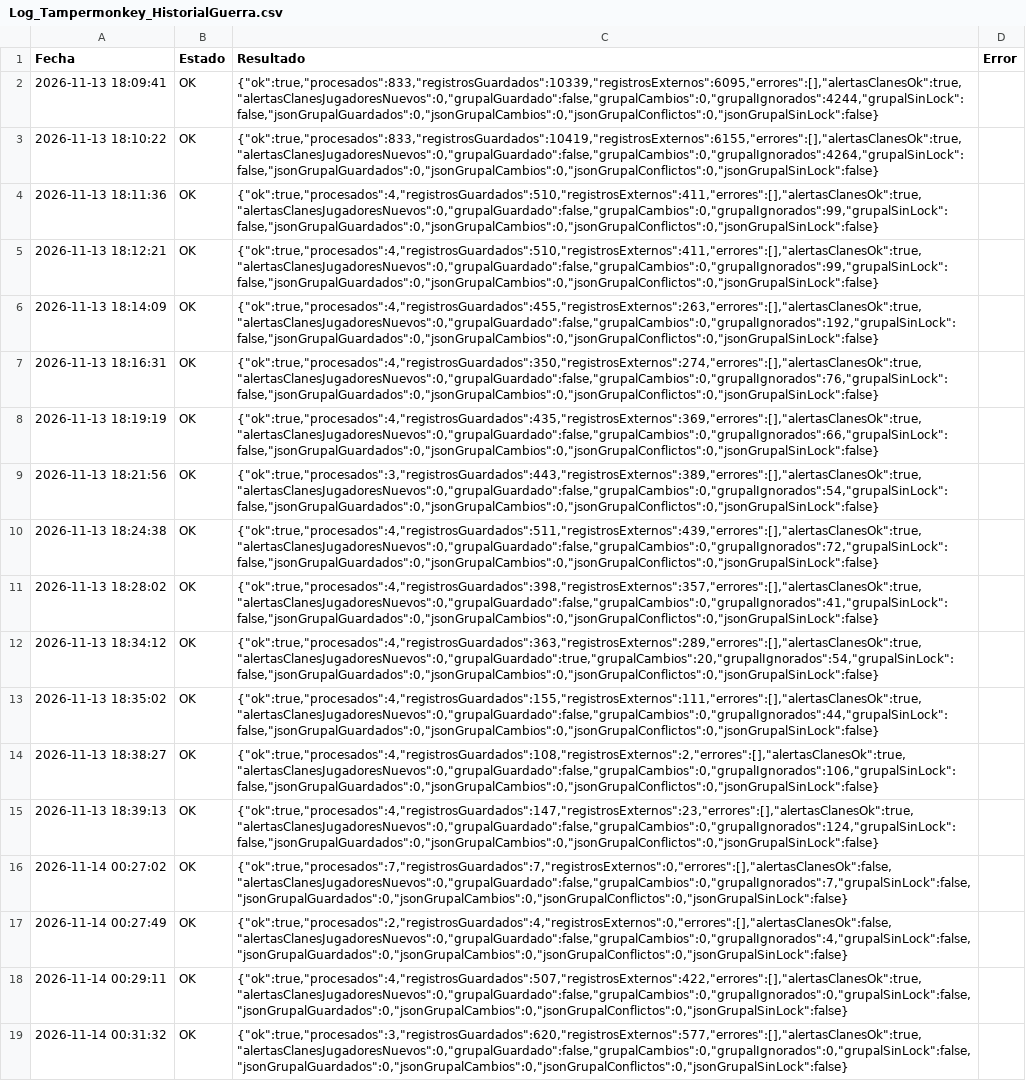
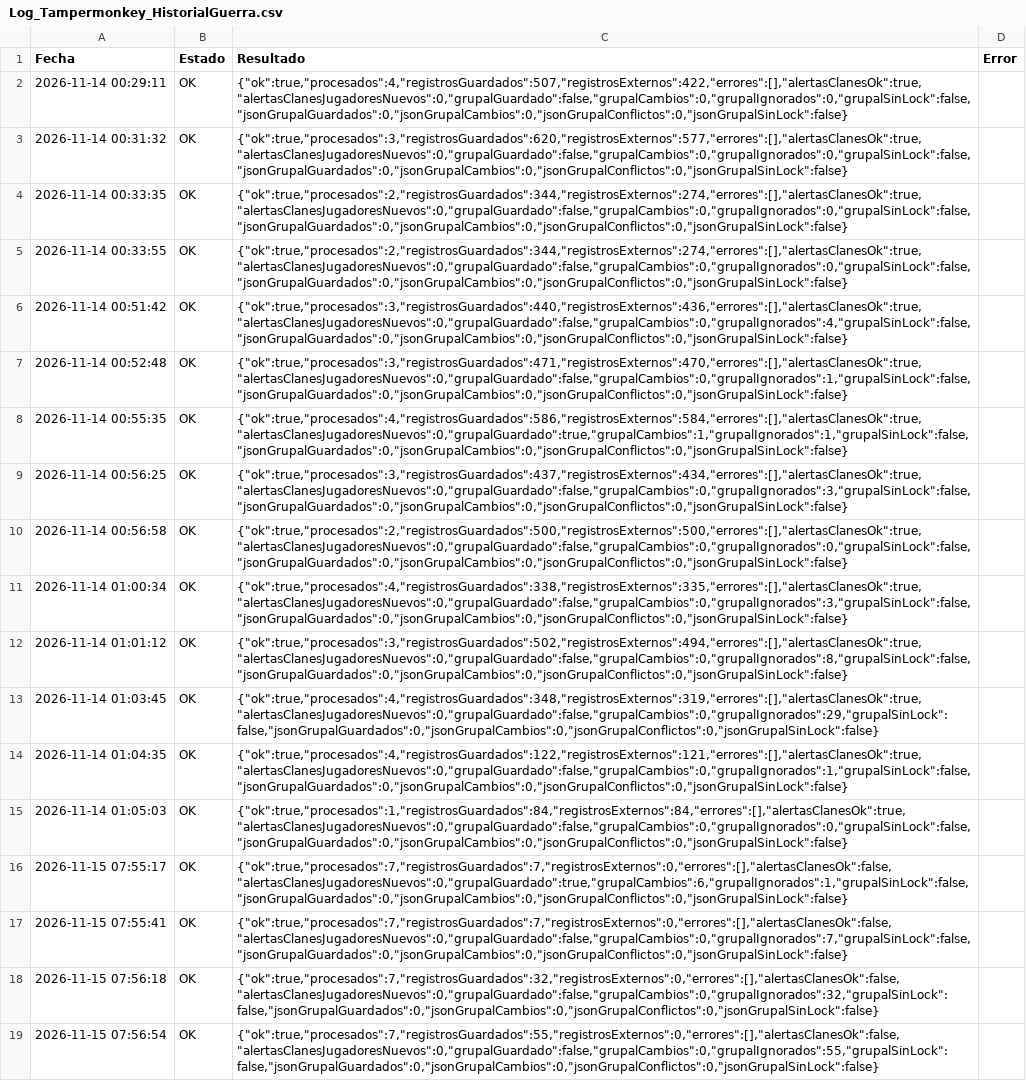
Before and after one commit to GrupoTerna/Backend, a CSV file: Datos descargados/CSV/Tampermonkey/Log_Tampermonkey_HistorialGuerra.csv, drawn as a sheet; only a part is shown; the shorter side is filled out with more unchanged rows; removed rows and columns are numbered as before the commit, all else as after; the diff covers the shown part only; the diff names each change by its address in the sheet, - before the commit and + after, or states it on an @@ line.

```diff
--- a/Datos descargados/CSV/Tampermonkey/Log_Tampermonkey_HistorialGuerra.csv
+++ b/Datos descargados/CSV/Tampermonkey/Log_Tampermonkey_HistorialGuerra.csv
-row 2: 2026-11-13 18:09:41 | OK | {"ok":true,"procesados":833,"registrosGuardados":10339,"registrosExternos":6095,"errores":[],"alertasClanesOk":true,"alertasClanesJugadoresNuevos":0,"grupalGuardado":false,"grupalCambios":0,"grupalIgnorados":4244,"grupalSinLock":false,"jsonGrupalGuardados":0,"jsonGrupalCambios":0,"jsonGrupalConflictos":0,"jsonGrupalSinLock":false}
-row 3: 2026-11-13 18:10:22 | OK | {"ok":true,"procesados":833,"registrosGuardados":10419,"registrosExternos":6155,"errores":[],"alertasClanesOk":true,"alertasClanesJugadoresNuevos":0,"grupalGuardado":false,"grupalCambios":0,"grupalIgnorados":4264,"grupalSinLock":false,"jsonGrupalGuardados":0,"jsonGrupalCambios":0,"jsonGrupalConflictos":0,"jsonGrupalSinLock":false}
-row 4: 2026-11-13 18:11:36 | OK | {"ok":true,"procesados":4,"registrosGuardados":510,"registrosExternos":411,"errores":[],"alertasClanesOk":true,"alertasClanesJugadoresNuevos":0,"grupalGuardado":false,"grupalCambios":0,"grupalIgnorados":99,"grupalSinLock":false,"jsonGrupalGuardados":0,"jsonGrupalCambios":0,"jsonGrupalConflictos":0,"jsonGrupalSinLock":false}
-row 5: 2026-11-13 18:12:21 | OK | {"ok":true,"procesados":4,"registrosGuardados":510,"registrosExternos":411,"errores":[],"alertasClanesOk":true,"alertasClanesJugadoresNuevos":0,"grupalGuardado":false,"grupalCambios":0,"grupalIgnorados":99,"grupalSinLock":false,"jsonGrupalGuardados":0,"jsonGrupalCambios":0,"jsonGrupalConflictos":0,"jsonGrupalSinLock":false}
-row 6: 2026-11-13 18:14:09 | OK | {"ok":true,"procesados":4,"registrosGuardados":455,"registrosExternos":263,"errores":[],"alertasClanesOk":true,"alertasClanesJugadoresNuevos":0,"grupalGuardado":false,"grupalCambios":0,"grupalIgnorados":192,"grupalSinLock":false,"jsonGrupalGuardados":0,"jsonGrupalCambios":0,"jsonGrupalConflictos":0,"jsonGrupalSinLock":false}
-row 7: 2026-11-13 18:16:31 | OK | {"ok":true,"procesados":4,"registrosGuardados":350,"registrosExternos":274,"errores":[],"alertasClanesOk":true,"alertasClanesJugadoresNuevos":0,"grupalGuardado":false,"grupalCambios":0,"grupalIgnorados":76,"grupalSinLock":false,"jsonGrupalGuardados":0,"jsonGrupalCambios":0,"jsonGrupalConflictos":0,"jsonGrupalSinLock":false}
-row 8: 2026-11-13 18:19:19 | OK | {"ok":true,"procesados":4,"registrosGuardados":435,"registrosExternos":369,"errores":[],"alertasClanesOk":true,"alertasClanesJugadoresNuevos":0,"grupalGuardado":false,"grupalCambios":0,"grupalIgnorados":66,"grupalSinLock":false,"jsonGrupalGuardados":0,"jsonGrupalCambios":0,"jsonGrupalConflictos":0,"jsonGrupalSinLock":false}
-row 9: 2026-11-13 18:21:56 | OK | {"ok":true,"procesados":3,"registrosGuardados":443,"registrosExternos":389,"errores":[],"alertasClanesOk":true,"alertasClanesJugadoresNuevos":0,"grupalGuardado":false,"grupalCambios":0,"grupalIgnorados":54,"grupalSinLock":false,"jsonGrupalGuardados":0,"jsonGrupalCambios":0,"jsonGrupalConflictos":0,"jsonGrupalSinLock":false}
-row 10: 2026-11-13 18:24:38 | OK | {"ok":true,"procesados":4,"registrosGuardados":511,"registrosExternos":439,"errores":[],"alertasClanesOk":true,"alertasClanesJugadoresNuevos":0,"grupalGuardado":false,"grupalCambios":0,"grupalIgnorados":72,"grupalSinLock":false,"jsonGrupalGuardados":0,"jsonGrupalCambios":0,"jsonGrupalConflictos":0,"jsonGrupalSinLock":false}
-row 11: 2026-11-13 18:28:02 | OK | {"ok":true,"procesados":4,"registrosGuardados":398,"registrosExternos":357,"errores":[],"alertasClanesOk":true,"alertasClanesJugadoresNuevos":0,"grupalGuardado":false,"grupalCambios":0,"grupalIgnorados":41,"grupalSinLock":false,"jsonGrupalGuardados":0,"jsonGrupalCambios":0,"jsonGrupalConflictos":0,"jsonGrupalSinLock":false}
-row 12: 2026-11-13 18:34:12 | OK | {"ok":true,"procesados":4,"registrosGuardados":363,"registrosExternos":289,"errores":[],"alertasClanesOk":true,"alertasClanesJugadoresNuevos":0,"grupalGuardado":true,"grupalCambios":20,"grupalIgnorados":54,"grupalSinLock":false,"jsonGrupalGuardados":0,"jsonGrupalCambios":0,"jsonGrupalConflictos":0,"jsonGrupalSinLock":false}
-row 13: 2026-11-13 18:35:02 | OK | {"ok":true,"procesados":4,"registrosGuardados":155,"registrosExternos":111,"errores":[],"alertasClanesOk":true,"alertasClanesJugadoresNuevos":0,"grupalGuardado":false,"grupalCambios":0,"grupalIgnorados":44,"grupalSinLock":false,"jsonGrupalGuardados":0,"jsonGrupalCambios":0,"jsonGrupalConflictos":0,"jsonGrupalSinLock":false}
-row 14: 2026-11-13 18:38:27 | OK | {"ok":true,"procesados":4,"registrosGuardados":108,"registrosExternos":2,"errores":[],"alertasClanesOk":true,"alertasClanesJugadoresNuevos":0,"grupalGuardado":false,"grupalCambios":0,"grupalIgnorados":106,"grupalSinLock":false,"jsonGrupalGuardados":0,"jsonGrupalCambios":0,"jsonGrupalConflictos":0,"jsonGrupalSinLock":false}
-row 15: 2026-11-13 18:39:13 | OK | {"ok":true,"procesados":4,"registrosGuardados":147,"registrosExternos":23,"errores":[],"alertasClanesOk":true,"alertasClanesJugadoresNuevos":0,"grupalGuardado":false,"grupalCambios":0,"grupalIgnorados":124,"grupalSinLock":false,"jsonGrupalGuardados":0,"jsonGrupalCambios":0,"jsonGrupalConflictos":0,"jsonGrupalSinLock":false}
-row 16: 2026-11-14 00:27:02 | OK | {"ok":true,"procesados":7,"registrosGuardados":7,"registrosExternos":0,"errores":[],"alertasClanesOk":false,"alertasClanesJugadoresNuevos":0,"grupalGuardado":false,"grupalCambios":0,"grupalIgnorados":7,"grupalSinLock":false,"jsonGrupalGuardados":0,"jsonGrupalCambios":0,"jsonGrupalConflictos":0,"jsonGrupalSinLock":false}
-row 17: 2026-11-14 00:27:49 | OK | {"ok":true,"procesados":2,"registrosGuardados":4,"registrosExternos":0,"errores":[],"alertasClanesOk":false,"alertasClanesJugadoresNuevos":0,"grupalGuardado":false,"grupalCambios":0,"grupalIgnorados":4,"grupalSinLock":false,"jsonGrupalGuardados":0,"jsonGrupalCambios":0,"jsonGrupalConflictos":0,"jsonGrupalSinLock":false}
```
Also changed, not shown: 16 added rows elsewhere in this file, Datos descargados/CSV/Tampermonkey/Log_Tampermonkey_ImportarNuevos.csv, Datos descargados/CSV/Tampermonkey/Log_Tampermonkey_TrofeosLogGuerra.csv, 7 other files.
